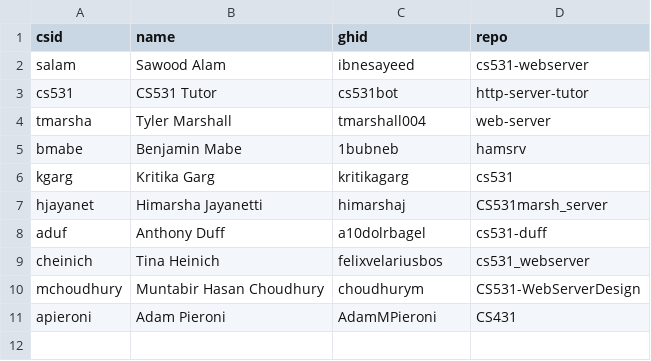
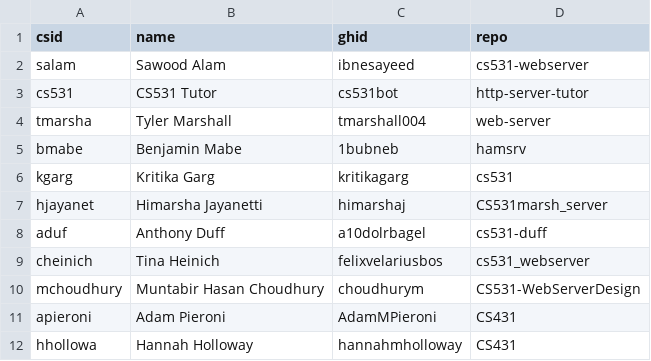
Before and after one commit to cs531-f19/discussions, a CSV file: members.csv, drawn as a sheet; the diff names each change by its address in the sheet, - before the commit and + after, or states it on an @@ line.

Commit message:
Add Hannah Holloway to the members list

```diff
--- a/members.csv
+++ b/members.csv
+row 12: hhollowa | Hannah Holloway | hannahmholloway | CS431
```
